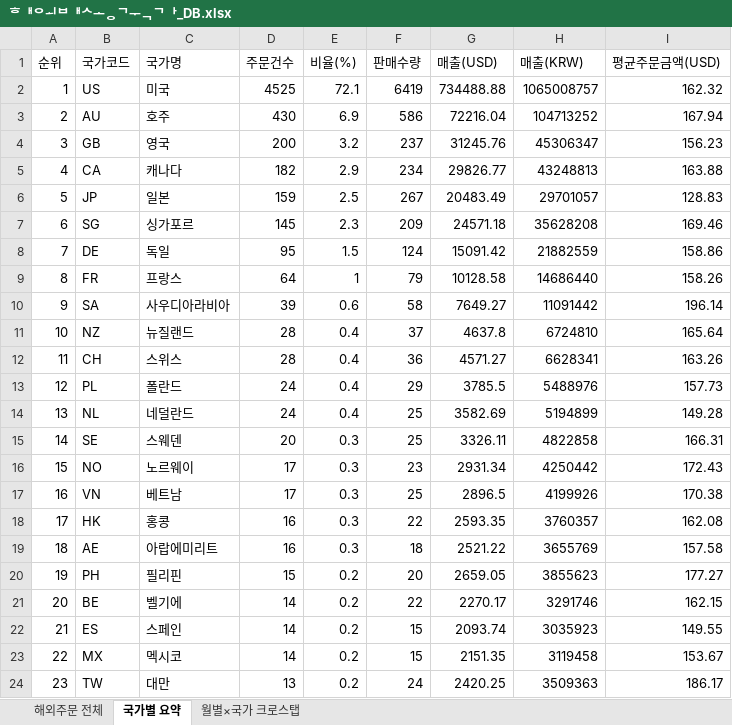
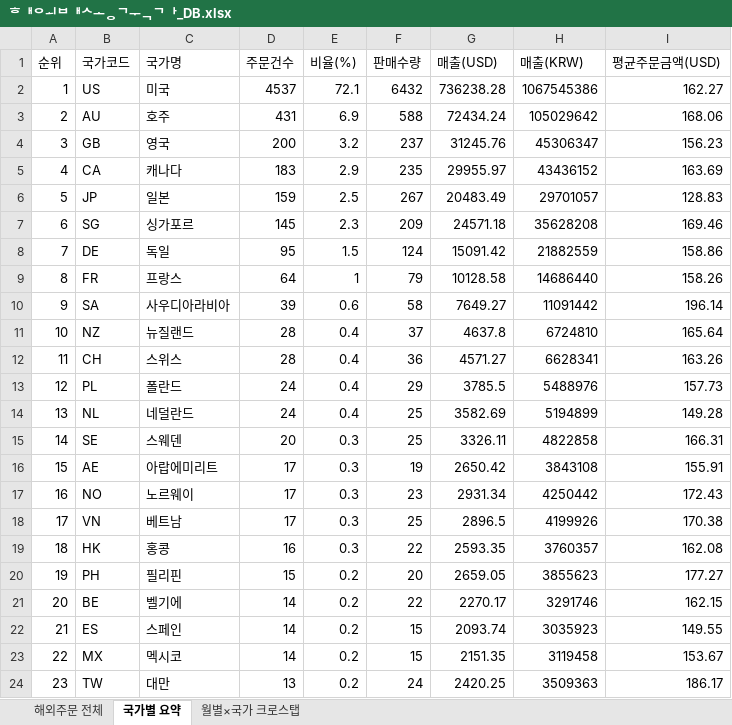
Before and after one commit to awakebydamonlee-create/sales-dashboard, an Excel workbook: 해외배송국가_DB.xlsx, sheet 국가별 요약, drawn as a sheet; only a part is shown; values as stored, in another font and other column widths than the file's, no borders; removed rows and columns are numbered as before the commit, all else as after; the diff names each change by its address in the sheet, - before the commit and + after, or states it on an @@ line.

```diff
--- a/해외배송국가_DB.xlsx (sheet 국가별 요약)
+++ b/해외배송국가_DB.xlsx (sheet 국가별 요약)
-D2 (주문건수): 4525
+D2 (주문건수): 4537
-F2 (판매수량): 6419
+F2 (판매수량): 6432
-G2 (매출(USD)): 734488.88
+G2 (매출(USD)): 736238.28
-H2 (매출(KRW)): 1065008757
+H2 (매출(KRW)): 1067545386
-I2 (평균주문금액(USD)): 162.32
+I2 (평균주문금액(USD)): 162.27
-D3 (주문건수): 430
+D3 (주문건수): 431
-F3 (판매수량): 586
+F3 (판매수량): 588
-G3 (매출(USD)): 72216.04
+G3 (매출(USD)): 72434.24
-H3 (매출(KRW)): 104713252
+H3 (매출(KRW)): 105029642
-I3 (평균주문금액(USD)): 167.94
+I3 (평균주문금액(USD)): 168.06
-D5 (주문건수): 182
+D5 (주문건수): 183
-F5 (판매수량): 234
+F5 (판매수량): 235
-G5 (매출(USD)): 29826.77
+G5 (매출(USD)): 29955.97
-H5 (매출(KRW)): 43248813
+H5 (매출(KRW)): 43436152
-I5 (평균주문금액(USD)): 163.88
+I5 (평균주문금액(USD)): 163.69
+row 16: 15 | AE | 아랍에미리트 | 17 | 0.3 | 19 | 2650.42 | 3843108 | 155.91
-A17 (순위): 15
+A17 (순위): 16
-A18 (순위): 16
+A18 (순위): 17
-A19 (순위): 17
+A19 (순위): 18
-row 19: 18 | AE | 아랍에미리트 | 16 | 0.3 | 18 | 2521.22 | 3655769 | 157.58
```
Also changed, not shown: sheet 해외주문 전체, sheet 월별×국가 크로스탭, 7 other files.
